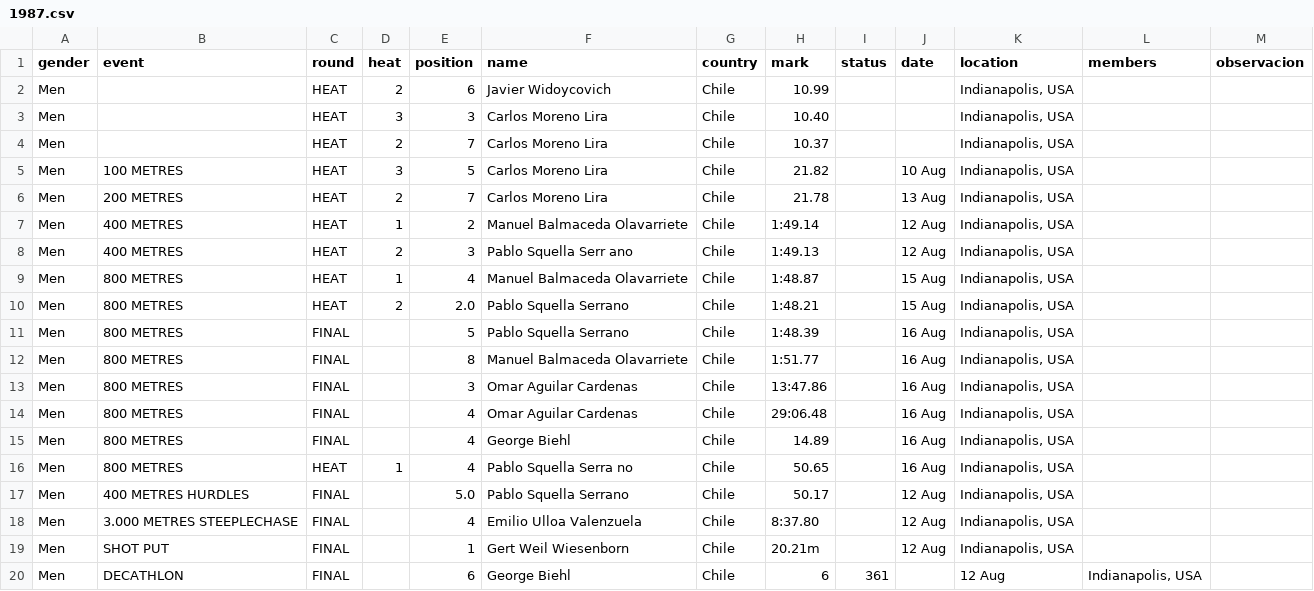
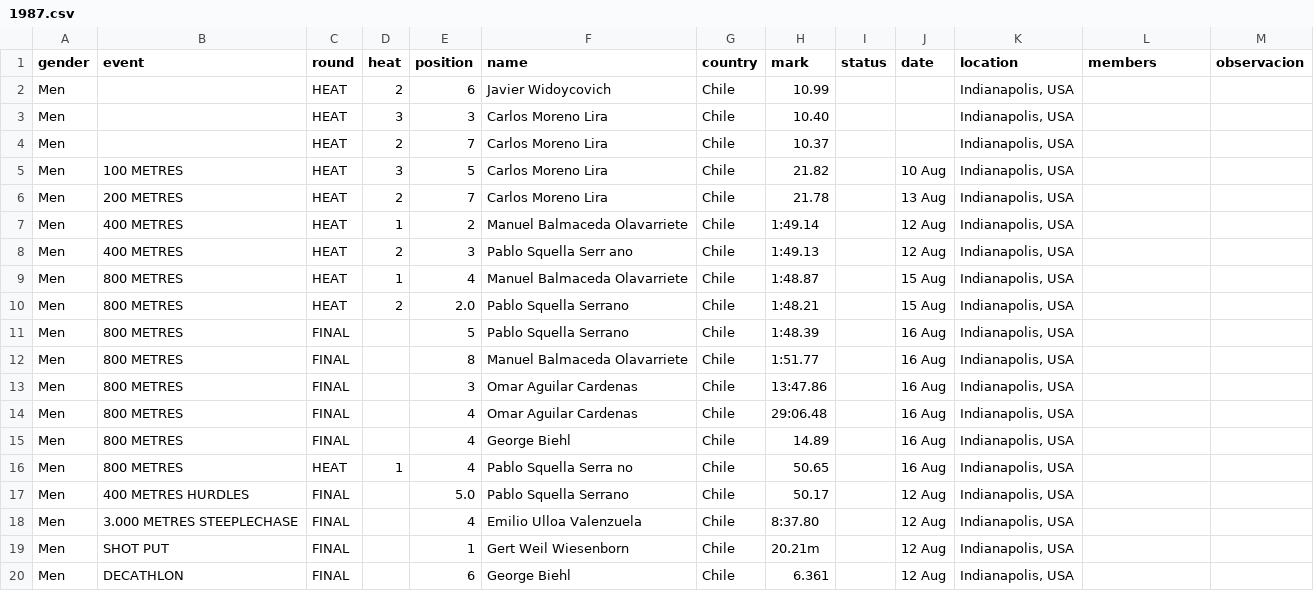
Before and after one commit to cristinadiaztobar7/Webstory-de-Cristina-D-az-M-nica-Montero-y-Vicente-V-squez-, a CSV file: Entrega_03/Montero_Monica_vis_01/BASE DATOS HOMBRES LIMPIA POR AÑO/1987.csv, drawn as a sheet.

Commit message:
Update 1987.csv

```diff
--- a/Entrega_03/Montero_Monica_vis_01/BASE DATOS HOMBRES LIMPIA POR AÑO/1987.csv
+++ b/Entrega_03/Montero_Monica_vis_01/BASE DATOS HOMBRES LIMPIA POR AÑO/1987.csv
@@ -19,2 +19,2 @@ Men,3.000 METRES STEEPLECHASE,FINAL,,4,Emilio Ulloa Valenzuela,Chile,8:37.80,,12
 Men,SHOT PUT,FINAL,,1,Gert Weil Wiesenborn,Chile,20.21m,,12 Aug,"Indianapolis, USA",,
-Men,DECATHLON,FINAL,,6,George Biehl,Chile,6,361,,12 Aug,"Indianapolis, USA",,
+Men,DECATHLON,FINAL,,6,George Biehl,Chile,6.361,,12 Aug,"Indianapolis, USA",,
```
